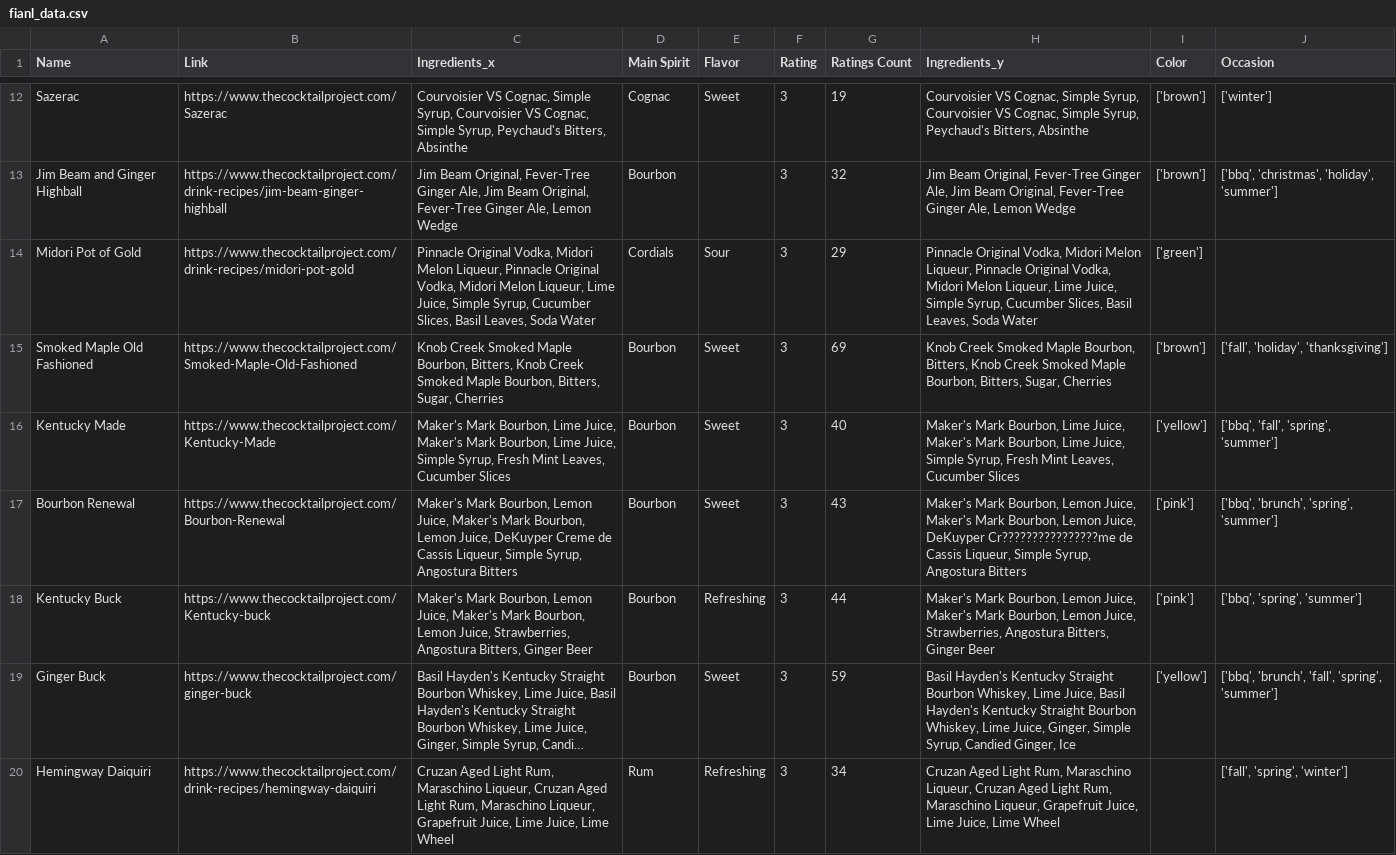
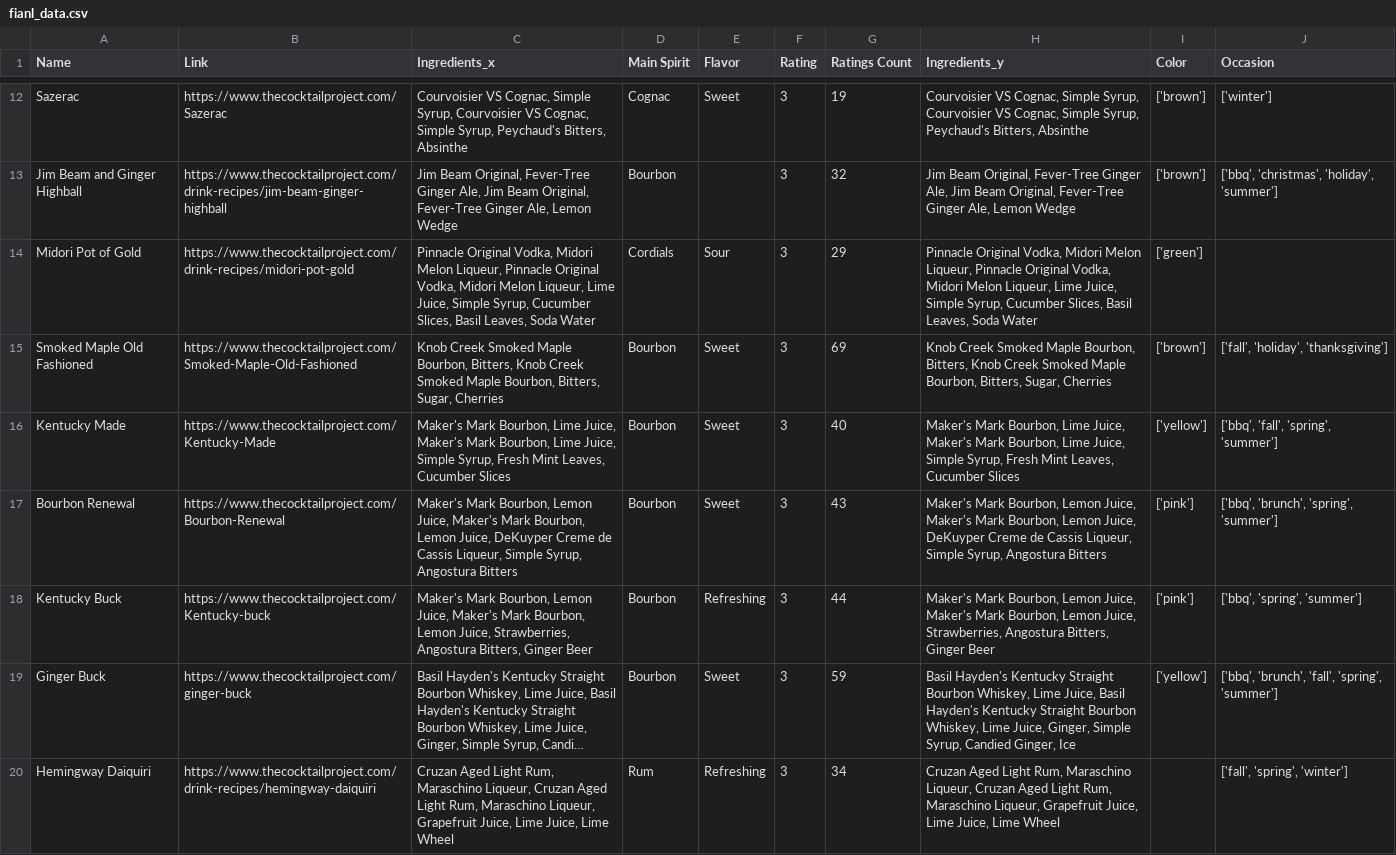
Before and after one commit to 2024-MadData/Cocktail-recommendation, a CSV file: fianl_data.csv, drawn as a sheet; only a part is shown, gaps mark what is left out; long unchanged cells end in …; the diff covers the shown part only.

Commit message:
Update fianl_data.csv
fix ? data

```diff
--- a/fianl_data.csv
+++ b/fianl_data.csv
@@ -16,3 +16,3 @@ Smoked Maple Old Fashioned,https://www.thecocktailproject.com/Smoked-Maple-Old-F
 Kentucky Made,https://www.thecocktailproject.com/Kentucky-Made,"Maker's Mark Bourbon, Lime Juice, Maker's Mark Bourbon, Lime Juice, Simple Syrup, Fresh Mint Leaves, Cucumber Slices",Bourbon,Sweet,3,40,"Maker's Mark Bourbon, Lime Juice, Maker's Mark Bourbon, Lime Juice, Simple Syrup, Fresh Mint Leaves, Cucumber Slices",['yellow'],"['bbq', 'fall', 'spring', 'summer']"
-Bourbon Renewal,https://www.thecocktailproject.com/Bourbon-Renewal,"Maker's Mark Bourbon, Lemon Juice, Maker's Mark Bourbon, Lemon Juice, DeKuyper Creme de Cassis Liqueur, Simple Syrup, Angostura Bitters",Bourbon,Sweet,3,43,"Maker's Mark Bourbon, Lemon Juice, Maker's Mark Bourbon, Lemon Juice, DeKuyper Cr????????????????me de Cassis Liqueur, Simple Syrup, Angostura Bitters",['pink'],"['bbq', 'brunch', 'spring', 'summer']"
+Bourbon Renewal,https://www.thecocktailproject.com/Bourbon-Renewal,"Maker's Mark Bourbon, Lemon Juice, Maker's Mark Bourbon, Lemon Juice, DeKuyper Creme de Cassis Liqueur, Simple Syrup, Angostura Bitters",Bourbon,Sweet,3,43,"Maker's Mark Bourbon, Lemon Juice, Maker's Mark Bourbon, Lemon Juice, DeKuyper Creme de Cassis Liqueur, Simple Syrup, Angostura Bitters",['pink'],"['bbq', 'brunch', 'spring', 'summer']"
 Kentucky Buck,https://www.thecocktailproject.com/Kentucky-buck,"Maker's Mark Bourbon, Lemon Juice, Maker's Mark Bourbon, Lemon Juice, Strawberries, Angostura Bitters, Ginger Beer",Bourbon,Refreshing,3,44,"Maker's Mark Bourbon, Lemon Juice, Maker's Mark Bourbon, Lemon Juice, Strawberries, Angostura Bitters, Ginger Beer",['pink'],"['bbq', 'spring', 'summer']"
```
Also changed, not shown: 25 edited cells elsewhere in this file.
